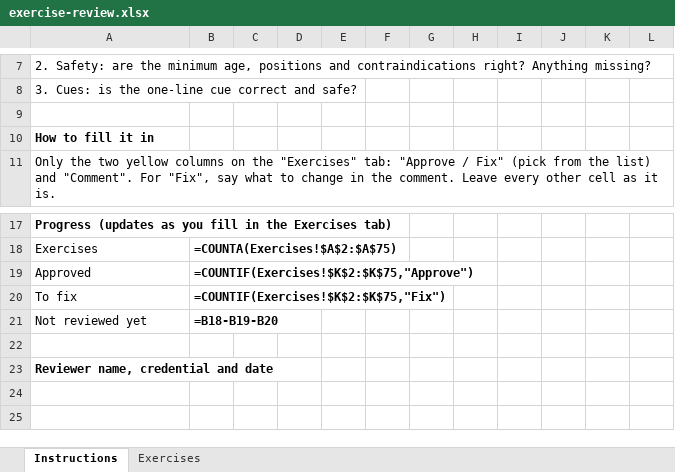
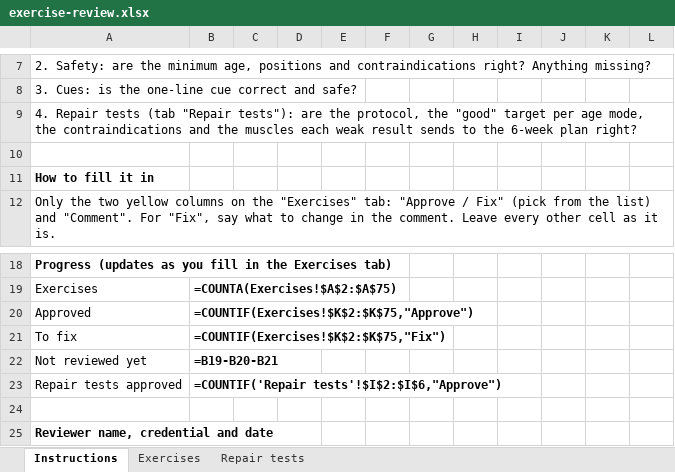
Before and after one commit to danielrodovalho228-ship-it/TapStrong-App, an Excel workbook: docs/review/exercise-review.xlsx, sheet Instructions, drawn as a sheet; only a part is shown, gaps mark what is left out; values as stored, in another font and other column widths than the file's, no borders; formulas without a stored value are shown as written; addresses are those after the commit; the diff names each change by its address in the sheet, - before the commit and + after, or states it on an @@ line.

```diff
--- a/docs/review/exercise-review.xlsx (sheet Instructions)
+++ b/docs/review/exercise-review.xlsx (sheet Instructions)
+sheet tab: Repair tests
+row 9: 4. Repair tests (tab "Repair tests"): are the protocol, the "good" target per age mode, the contraindications and the muscles each weak result sends to the 6-week plan right?
-B22: =B18-B19-B20
+B22: =B19-B20-B21
+row 23: Repair tests approved | =COUNTIF('Repair tests'!$I$2:$I$6,"Approve")
```
Also changed, not shown: 42 other files.
